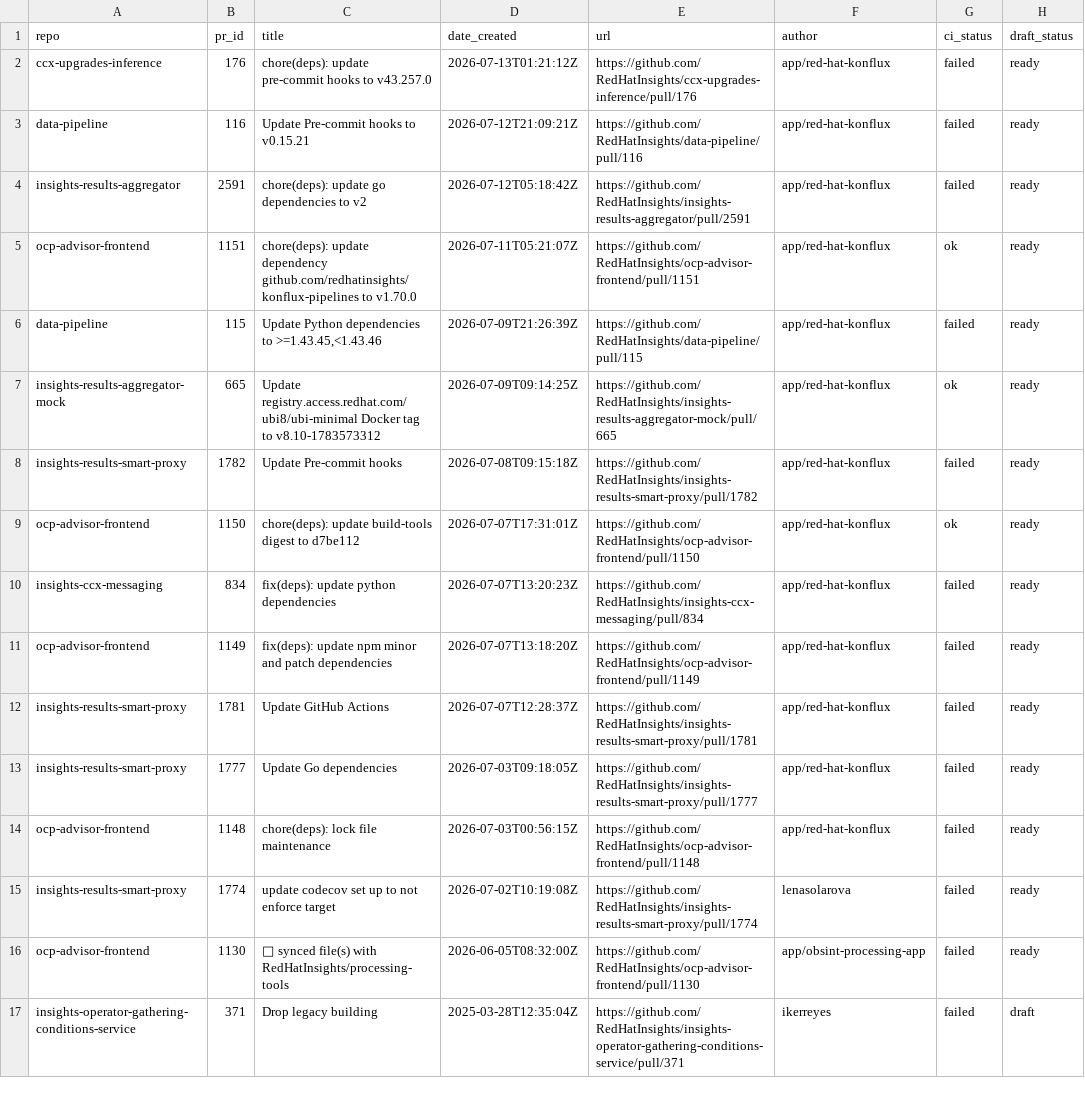
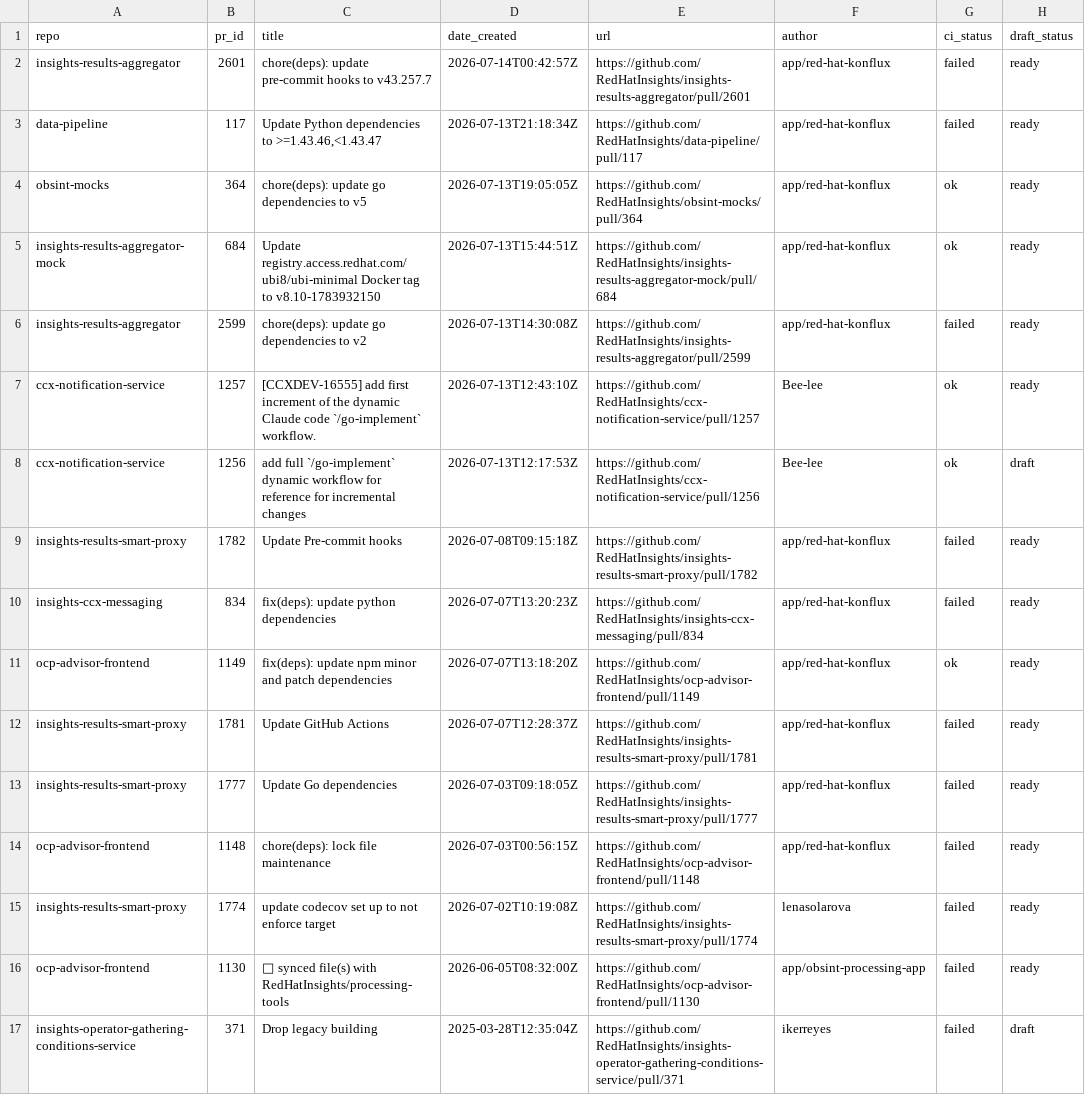
Before and after one commit to RedHatInsights/processing-tools, a CSV file: open_mr_pr/github/open-prs.csv, drawn as a sheet.

```diff
--- a/open_mr_pr/github/open-prs.csv
+++ b/open_mr_pr/github/open-prs.csv
@@ -1,12 +1,12 @@
 repo,pr_id,title,date_created,url,author,ci_status,draft_status
-ccx-upgrades-inference,176,chore(deps): update pre-commit hooks to v43.257.0,2026-07-13T01:21:12Z,https://github.com/RedHatInsights/ccx-upgrades-inference/pull/176,app/red-hat-konflux,failed,ready
-data-pipeline,116,Update Pre-commit hooks to v0.15.21,2026-07-12T21:09:21Z,https://github.com/RedHatInsights/data-pipeline/pull/116,app/red-hat-konflux,failed,ready
-insights-results-aggregator,2591,chore(deps): update go dependencies to v2,2026-07-12T05:18:42Z,https://github.com/RedHatInsights/insights-results-aggregator/pull/2591,app/red-hat-konflux,failed,ready
-ocp-advisor-frontend,1151,chore(deps): update dependency github.com/redhatinsights/konflux-pipelines to v1.70.0,2026-07-11T05:21:07Z,https://github.com/RedHatInsights/ocp-advisor-frontend/pull/1151,app/red-hat-konflux,ok,ready
-data-pipeline,115,"Update Python dependencies to >=1.43.45,<1.43.46",2026-07-09T21:26:39Z,https://github.com/RedHatInsights/data-pipeline/pull/115,app/red-hat-konflux,failed,ready
-insights-results-aggregator-mock,665,Update registry.access.redhat.com/ubi8/ubi-minimal Docker tag to v8.10-1783573312,2026-07-09T09:14:25Z,https://github.com/RedHatInsights/insights-results-aggregator-mock/pull/665,app/red-hat-konflux,ok,ready
+insights-results-aggregator,2601,chore(deps): update pre-commit hooks to v43.257.7,2026-07-14T00:42:57Z,https://github.com/RedHatInsights/insights-results-aggregator/pull/2601,app/red-hat-konflux,failed,ready
+data-pipeline,117,"Update Python dependencies to >=1.43.46,<1.43.47",2026-07-13T21:18:34Z,https://github.com/RedHatInsights/data-pipeline/pull/117,app/red-hat-konflux,failed,ready
+obsint-mocks,364,chore(deps): update go dependencies to v5,2026-07-13T19:05:05Z,https://github.com/RedHatInsights/obsint-mocks/pull/364,app/red-hat-konflux,ok,ready
+insights-results-aggregator-mock,684,Update registry.access.redhat.com/ubi8/ubi-minimal Docker tag to v8.10-1783932150,2026-07-13T15:44:51Z,https://github.com/RedHatInsights/insights-results-aggregator-mock/pull/684,app/red-hat-konflux,ok,ready
+insights-results-aggregator,2599,chore(deps): update go dependencies to v2,2026-07-13T14:30:08Z,https://github.com/RedHatInsights/insights-results-aggregator/pull/2599,app/red-hat-konflux,failed,ready
+ccx-notification-service,1257,[CCXDEV-16555] add first increment of the dynamic Claude code `/go-implement` workflow.,2026-07-13T12:43:10Z,https://github.com/RedHatInsights/ccx-notification-service/pull/1257,Bee-lee,ok,ready
+ccx-notification-service,1256,add full `/go-implement` dynamic workflow for reference for incremental changes,2026-07-13T12:17:53Z,https://github.com/RedHatInsights/ccx-notification-service/pull/1256,Bee-lee,ok,draft
 insights-results-smart-proxy,1782,Update Pre-commit hooks,2026-07-08T09:15:18Z,https://github.com/RedHatInsights/insights-results-smart-proxy/pull/1782,app/red-hat-konflux,failed,ready
-ocp-advisor-frontend,1150,chore(deps): update build-tools digest to d7be112,2026-07-07T17:31:01Z,https://github.com/RedHatInsights/ocp-advisor-frontend/pull/1150,app/red-hat-konflux,ok,ready
 insights-ccx-messaging,834,fix(deps): update python dependencies,2026-07-07T13:20:23Z,https://github.com/RedHatInsights/insights-ccx-messaging/pull/834,app/red-hat-konflux,failed,ready
-ocp-advisor-frontend,1149,fix(deps): update npm minor and patch dependencies,2026-07-07T13:18:20Z,https://github.com/RedHatInsights/ocp-advisor-frontend/pull/1149,app/red-hat-konflux,failed,ready
+ocp-advisor-frontend,1149,fix(deps): update npm minor and patch dependencies,2026-07-07T13:18:20Z,https://github.com/RedHatInsights/ocp-advisor-frontend/pull/1149,app/red-hat-konflux,ok,ready
 insights-results-smart-proxy,1781,Update GitHub Actions,2026-07-07T12:28:37Z,https://github.com/RedHatInsights/insights-results-smart-proxy/pull/1781,app/red-hat-konflux,failed,ready
```
Also changed, not shown: 3 other files.
